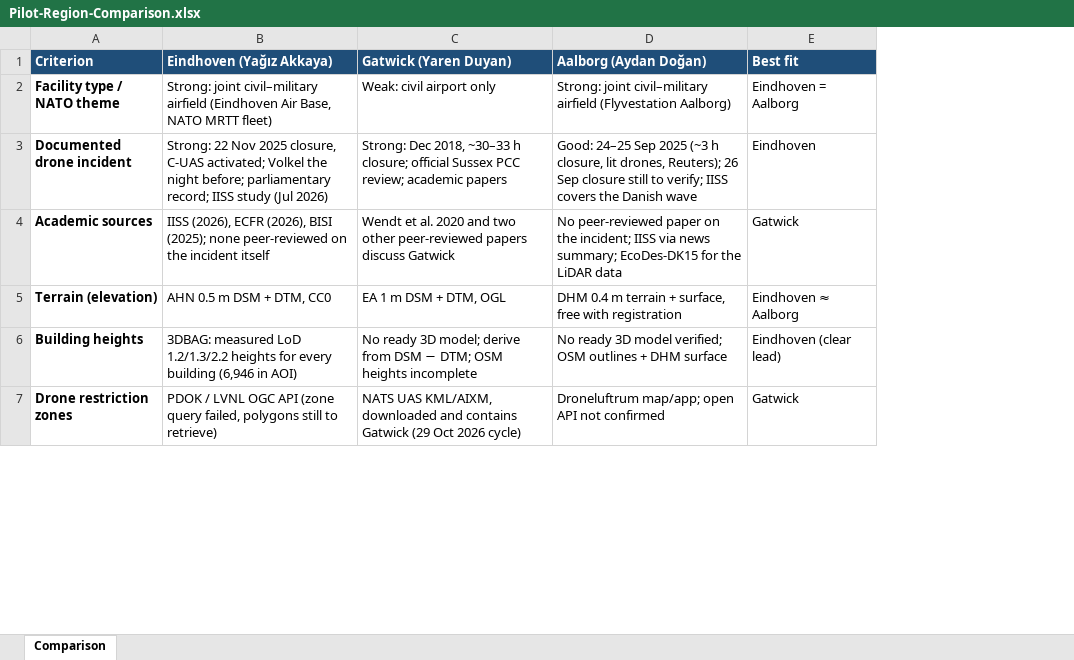
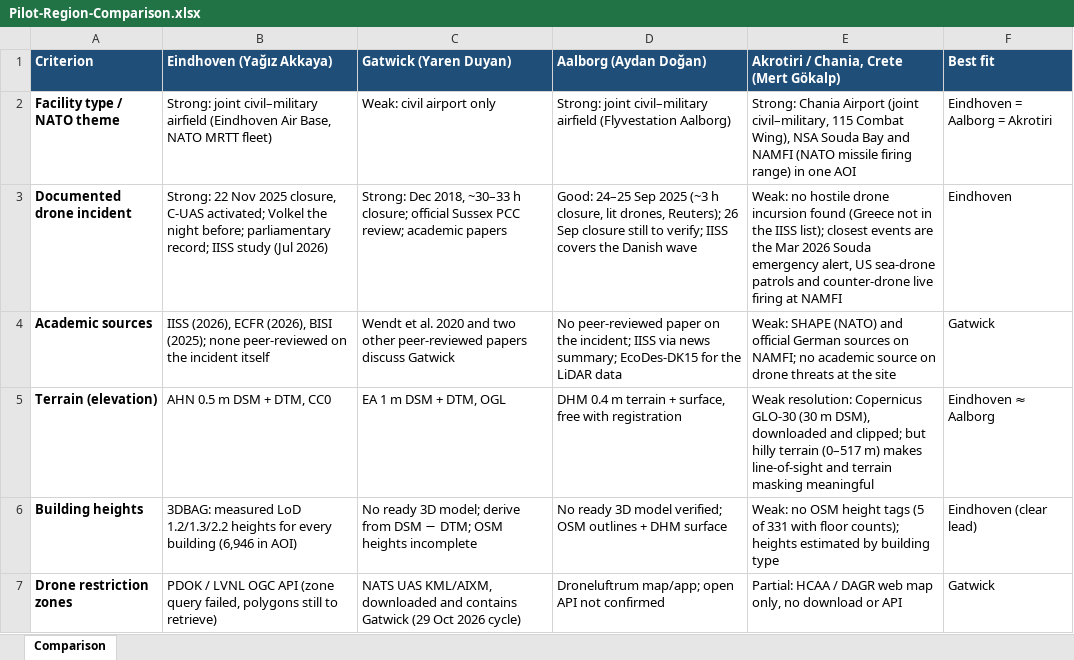
Before and after one commit to yagizakkaya01/uav-cuas-datasets, an Excel workbook: docs/pilot-region/Pilot-Region-Comparison.xlsx, sheet Comparison, drawn as a sheet; only a part is shown; values as stored, in another font and other column widths than the file's, no borders; addresses are those after the commit; the diff covers the shown part only; the diff names each change by its address in the sheet, - before the commit and + after, or states it on an @@ line.

```diff
--- a/docs/pilot-region/Pilot-Region-Comparison.xlsx (sheet Comparison)
+++ b/docs/pilot-region/Pilot-Region-Comparison.xlsx (sheet Comparison)
+column E, rows 1-7: Akrotiri / Chania, Crete (Mert Gökalp) | Strong: Chania Airport (joint civil–military, 115 Combat Wing), NSA Souda Bay and NAMFI (NATO missile firing range) in one AOI | Weak: no hostile drone incursion found (Greece not in the IISS list); closest events are the Mar 2026 Souda emergency alert, US sea-drone patrols and counter-drone live firing at NAMFI | Weak: SHAPE (NATO) and official German sources on NAMFI; no academic source on drone threats at the site | Weak resolution: Copernicus GLO-30 (30 m DSM), downloaded and clipped; but hilly terrain (0–517 m) makes line-of-sight and terrain masking meaningful | Weak: no OSM height tags (5 of 331 with floor counts); heights estimated by building type | Partial: HCAA / DAGR web map only, no download or API
-F2 (Best fit): Eindhoven = Aalborg
+F2 (Best fit): Eindhoven = Aalborg = Akrotiri
```
Also changed, not shown: 2 edited cells elsewhere in this sheet, 3 other files.
